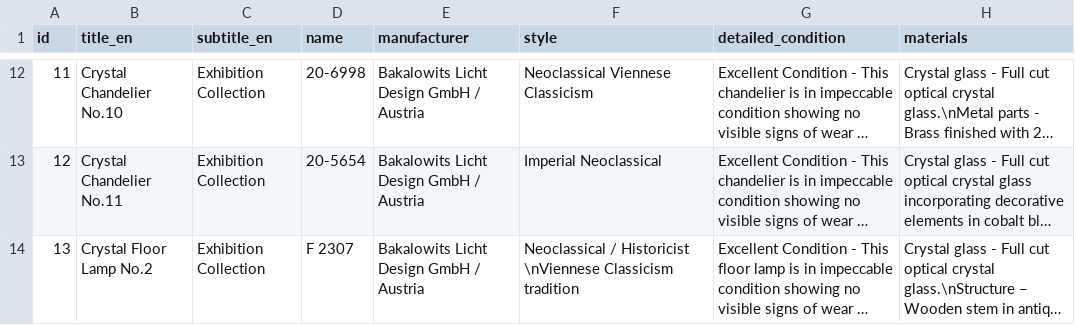
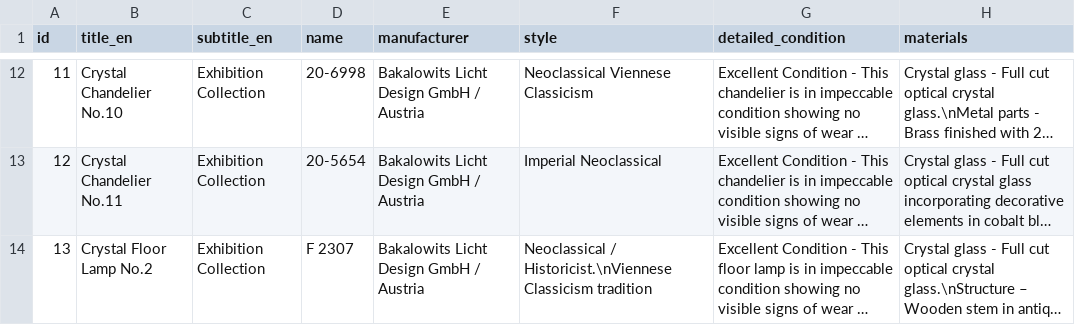
Before and after one commit to jevgenijsanosovs-sys/Lustras1, a CSV file: products.csv, drawn as a sheet; only a part is shown, gaps mark what is left out; long unchanged cells end in …; the diff names each change by its address in the sheet, - before the commit and + after, or states it on an @@ line.

Commit message:
Update products.csv

```diff
--- a/products.csv
+++ b/products.csv
-F14 (style): Neoclassical / Historicist \nViennese Classicism tradition
+F14 (style): Neoclassical / Historicist.\nViennese Classicism tradition
```
